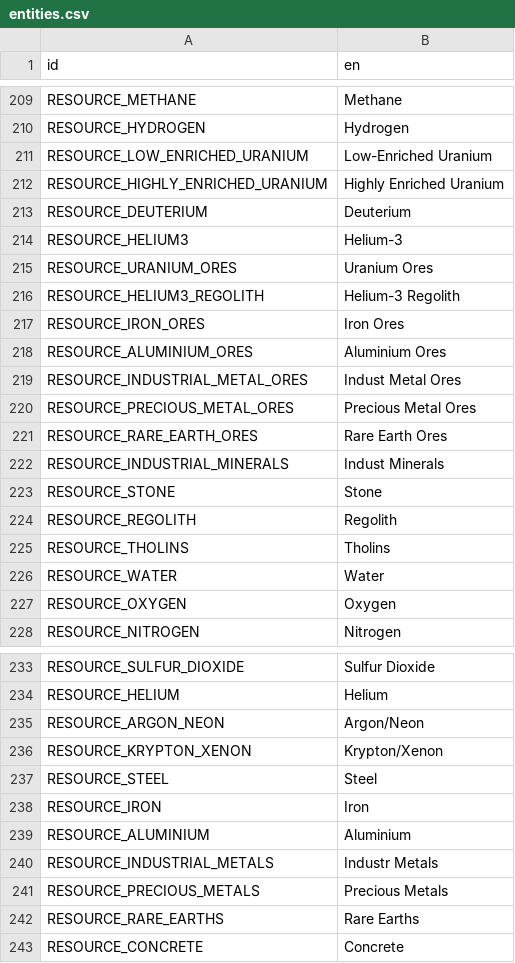
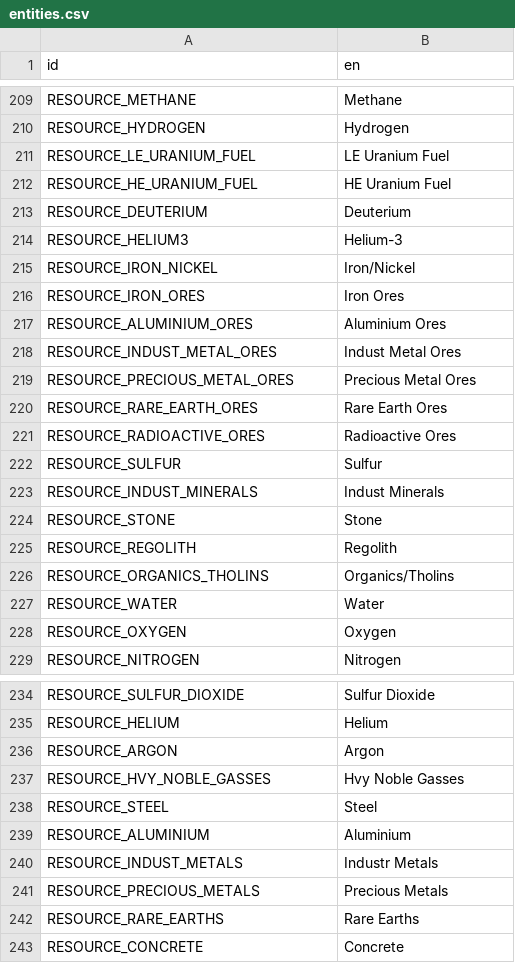
Before and after one commit to t2civ/astropolis_sdk, a CSV file: public/text/entities.csv, drawn as a sheet; only a part is shown, gaps mark what is left out; the diff covers the shown part only.

Commit message:
Table work and AI-assisted research

```diff
--- a/public/text/entities.csv
+++ b/public/text/entities.csv
@@ -210,17 +210,18 @@ RESOURCE_METHANE,Methane
 RESOURCE_HYDROGEN,Hydrogen
-RESOURCE_LOW_ENRICHED_URANIUM,Low-Enriched Uranium
-RESOURCE_HIGHLY_ENRICHED_URANIUM,Highly Enriched Uranium
+RESOURCE_LE_URANIUM_FUEL,LE Uranium Fuel
+RESOURCE_HE_URANIUM_FUEL,HE Uranium Fuel
 RESOURCE_DEUTERIUM,Deuterium
 RESOURCE_HELIUM3,Helium-3
-RESOURCE_URANIUM_ORES,Uranium Ores
-RESOURCE_HELIUM3_REGOLITH,Helium-3 Regolith
+RESOURCE_IRON_NICKEL,Iron/Nickel
 RESOURCE_IRON_ORES,Iron Ores
 RESOURCE_ALUMINIUM_ORES,Aluminium Ores
-RESOURCE_INDUSTRIAL_METAL_ORES,Indust Metal Ores
+RESOURCE_INDUST_METAL_ORES,Indust Metal Ores
 RESOURCE_PRECIOUS_METAL_ORES,Precious Metal Ores
 RESOURCE_RARE_EARTH_ORES,Rare Earth Ores
-RESOURCE_INDUSTRIAL_MINERALS,Indust Minerals
+RESOURCE_RADIOACTIVE_ORES,Radioactive Ores
+RESOURCE_SULFUR,Sulfur
+RESOURCE_INDUST_MINERALS,Indust Minerals
 RESOURCE_STONE,Stone
 RESOURCE_REGOLITH,Regolith
-RESOURCE_THOLINS,Tholins
+RESOURCE_ORGANICS_THOLINS,Organics/Tholins
 RESOURCE_WATER,Water
@@ -234,8 +235,7 @@ RESOURCE_SULFUR_DIOXIDE,Sulfur Dioxide
 RESOURCE_HELIUM,Helium
-RESOURCE_ARGON_NEON,Argon/Neon
-RESOURCE_KRYPTON_XENON,Krypton/Xenon
+RESOURCE_ARGON,Argon
+RESOURCE_HVY_NOBLE_GASSES,Hvy Noble Gasses
 RESOURCE_STEEL,Steel
-RESOURCE_IRON,Iron
 RESOURCE_ALUMINIUM,Aluminium
-RESOURCE_INDUSTRIAL_METALS,Industr Metals
+RESOURCE_INDUST_METALS,Industr Metals
 RESOURCE_PRECIOUS_METALS,Precious Metals
```
Also changed, not shown: 12 edited cells elsewhere in this file, public/tables/facilities_operations_capacities.tsv, public/tables/module_classes.tsv, 16 other files.
